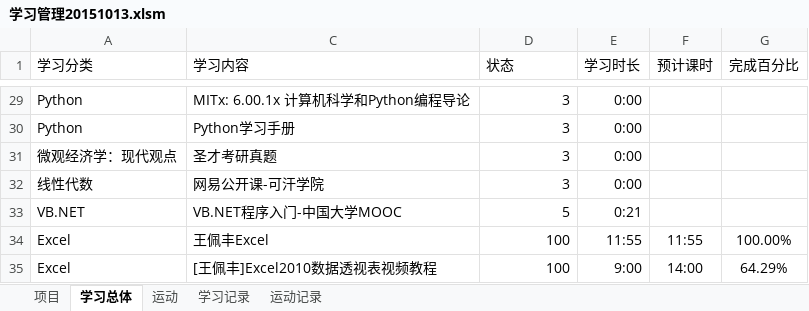
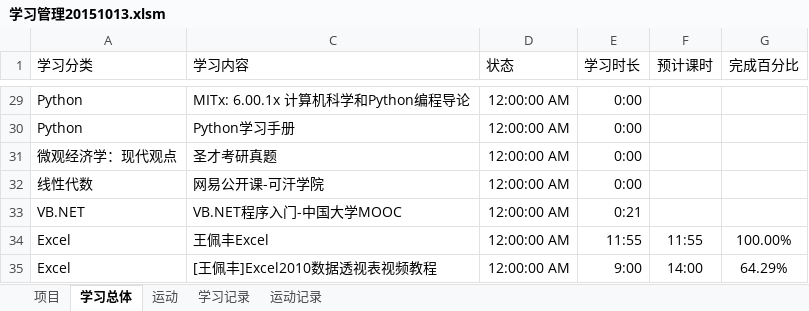
Before and after one commit to Andor-Z/My-Learning-Note, an Excel workbook: 学习管理20151013.xlsm, sheet 学习总体, drawn as a sheet; only a part is shown, gaps mark what is left out; values as stored, in another font and other column widths than the file's, no borders; conditional formats not drawn; the diff covers the shown part only; the diff names each change by its address in the sheet, - before the commit and + after, or states it on an @@ line.

```diff
--- a/学习管理20151013.xlsm (sheet 学习总体)
+++ b/学习管理20151013.xlsm (sheet 学习总体)
-D29:D32 (状态): 3
+D29:D32 (状态): 12:00:00 AM
-D33 (状态): 5
+D33 (状态): 12:00:00 AM
-D34:D35 (状态): 100
+D34:D35 (状态): 12:00:00 AM
```
Also changed, not shown: 27 edited cells elsewhere in this sheet, sheet 运动记录, sheet 学习记录, sheet 运动, sheet 项目, 3 other files.
